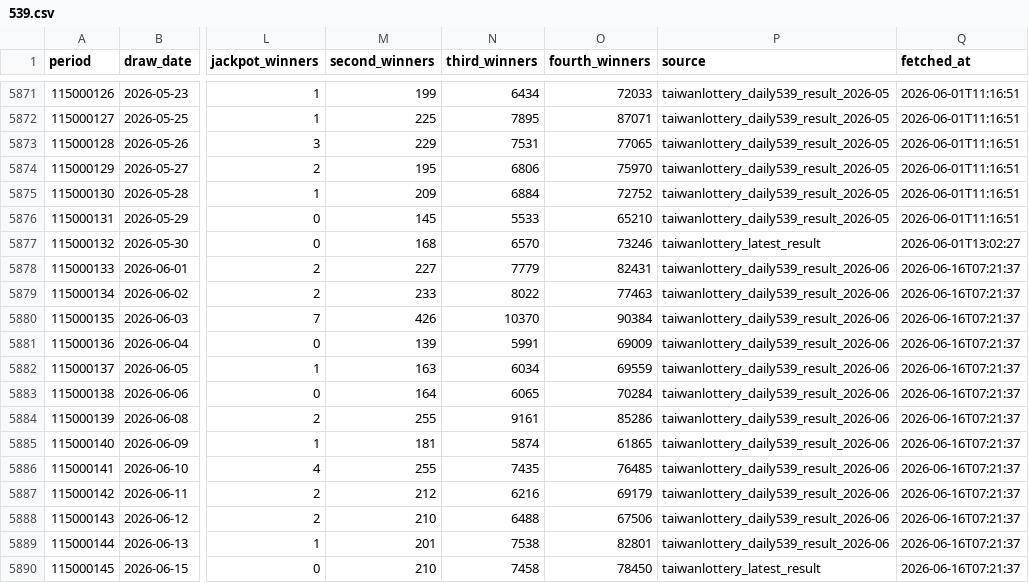
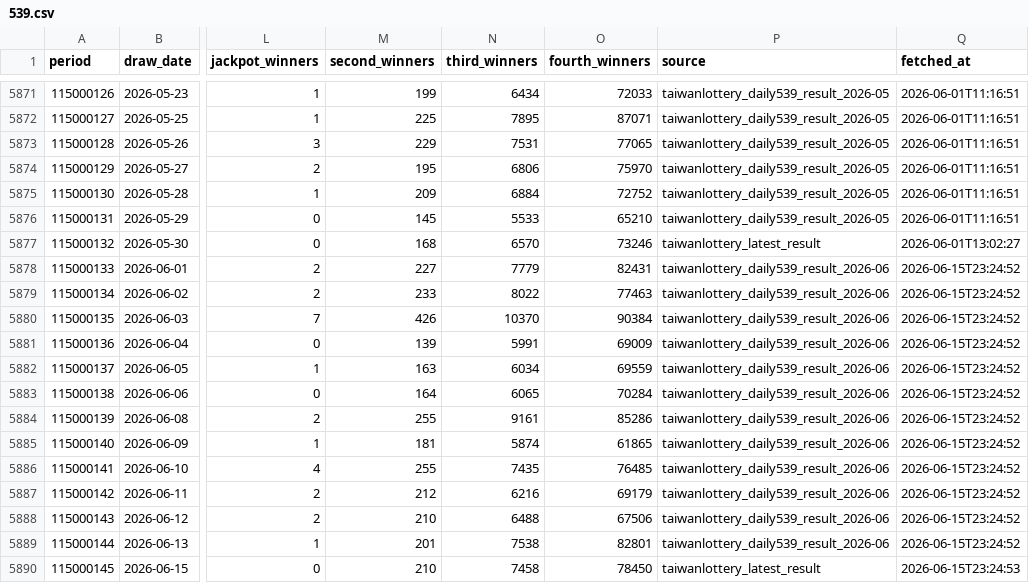
Before and after one commit to pingshen670924-dotcom/mobile-539-system, a CSV file: data/539.csv, drawn as a sheet; only a part is shown, gaps mark what is left out; the diff names each change by its address in the sheet, - before the commit and + after, or states it on an @@ line.

```diff
--- a/data/539.csv
+++ b/data/539.csv
-Q5878:Q5889 (fetched_at): 2026-06-16T07:21:37
+Q5878:Q5889 (fetched_at): 2026-06-15T23:24:52
-Q5890 (fetched_at): 2026-06-16T07:21:37
+Q5890 (fetched_at): 2026-06-15T23:24:53
```
Also changed, not shown: 23 other files.
